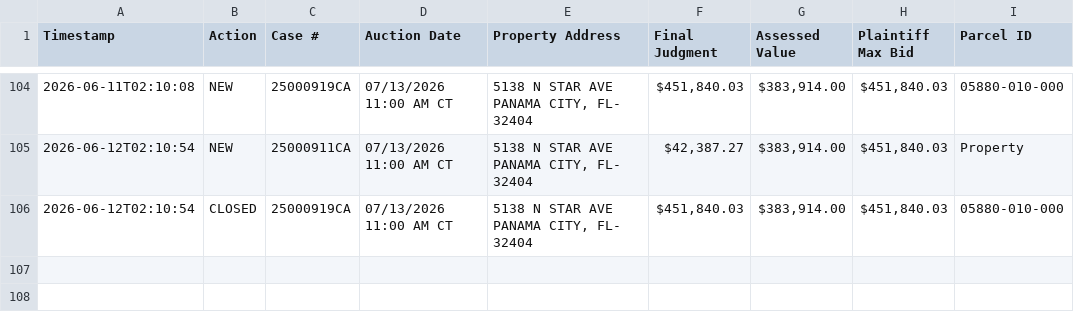
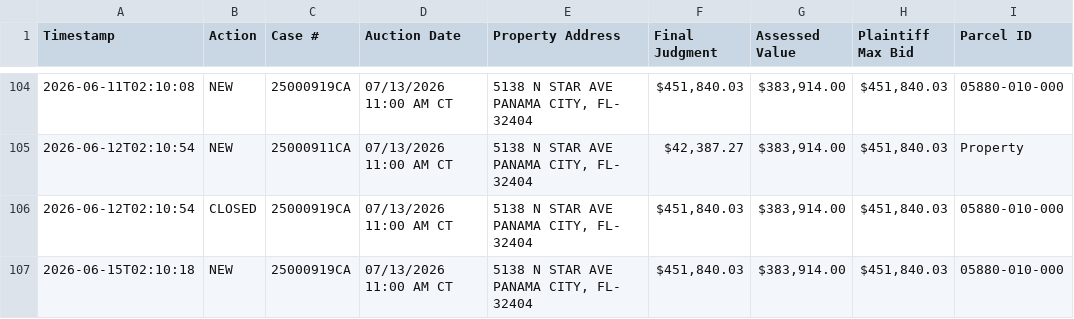
Before and after one commit to figlesias7/realforeclose-bay, a CSV file: data/event_log.csv, drawn as a sheet; only a part is shown, gaps mark what is left out; the diff names each change by its address in the sheet, - before the commit and + after, or states it on an @@ line.

```diff
--- a/data/event_log.csv
+++ b/data/event_log.csv
+row 107: 2026-06-15T02:10:18 | NEW | 25000919CA | 07/13/2026 11:00 AM CT | 5138 N STAR AVE PANAMA CITY, FL- 32404 | $451,840.03 | $383,914.00 | $451,840.03 | 05880-010-000
```
Also changed, not shown: 3 other files.
